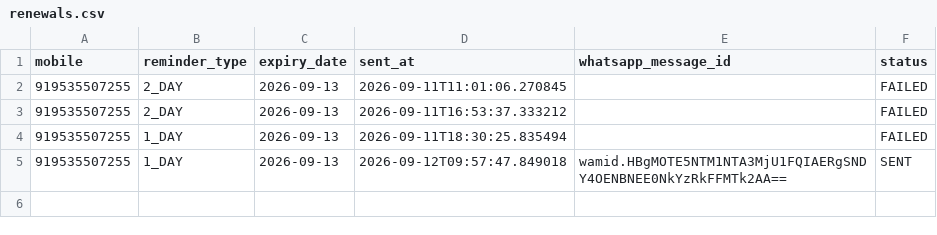
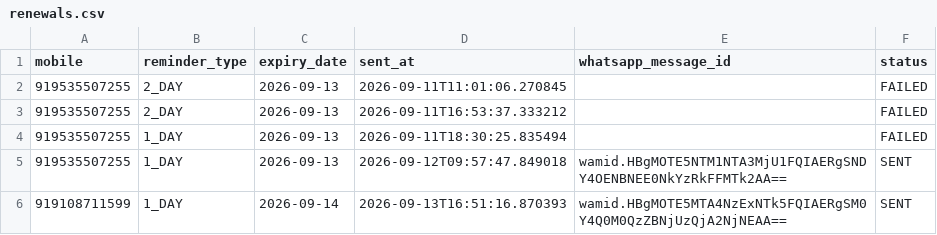
Before and after one commit to mishnit/daily-darshan, a CSV file: csv/renewals.csv, drawn as a sheet.

```diff
--- a/csv/renewals.csv
+++ b/csv/renewals.csv
@@ -5 +5,2 @@ mobile,reminder_type,expiry_date,sent_at,whatsapp_message_id,status
 919535507255,1_DAY,2026-09-13,2026-09-12T09:57:47.849018,wamid.HBgMOTE5NTM1NTA3MjU1FQIAERgSNDY4OENBNEE0NkYzRkFFMTk2AA==,SENT
+919108711599,1_DAY,2026-09-14,2026-09-13T16:51:16.870393,wamid.HBgMOTE5MTA4NzExNTk5FQIAERgSM0Y4Q0M0QzZBNjUzQjA2NjNEAA==,SENT
```
Also changed, not shown: csv/sentlog.csv.
